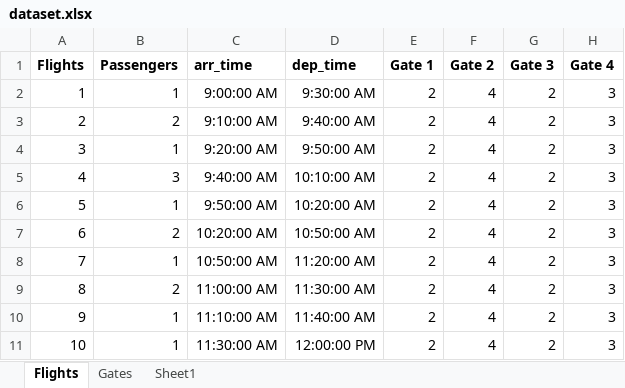
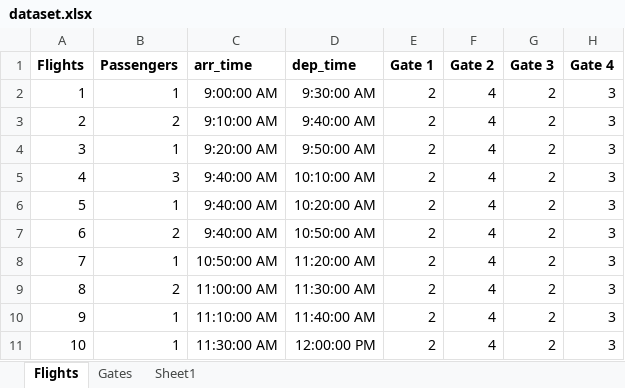
Before and after one commit to dschoon98/OperationsOptimization, an Excel workbook: dataset.xlsx, sheet Flights, drawn as a sheet; only a part is shown; values as stored, in another font and other column widths than the file's, no borders; table styles not drawn; the diff names each change by its address in the sheet, - before the commit and + after, or states it on an @@ line.

```diff
--- a/dataset.xlsx (sheet Flights)
+++ b/dataset.xlsx (sheet Flights)
-C6 (arr_time): 9:50:00 AM
+C6 (arr_time): 9:40:00 AM
-C7 (arr_time): 10:20:00 AM
+C7 (arr_time): 9:40:00 AM
```
Also changed, not shown: sheet Sheet1, 3 other files.
